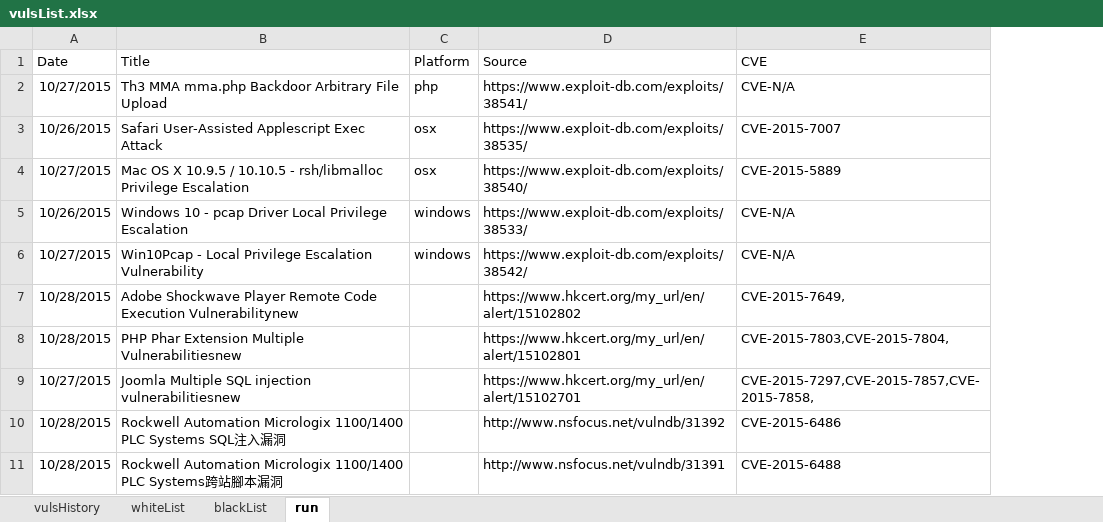
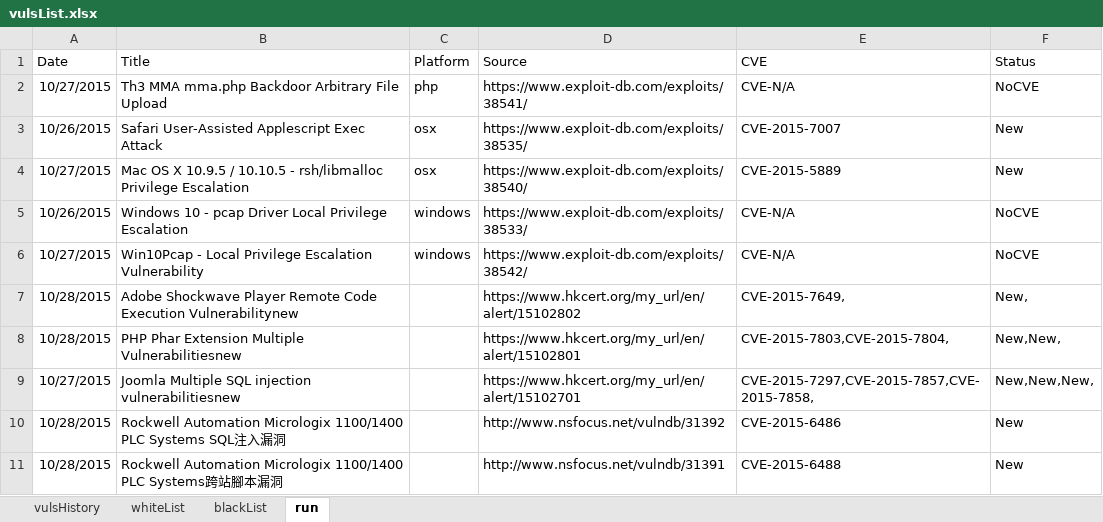
Before and after one commit to jason3e7/vulsList, an Excel workbook: vulsList.xlsx, sheet run, drawn as a sheet; only a part is shown; values as stored, in another font and other column widths than the file's, no borders; the diff names each change by its address in the sheet, - before the commit and + after, or states it on an @@ line.

Commit message:
Add status

```diff
--- a/vulsList.xlsx (sheet run)
+++ b/vulsList.xlsx (sheet run)
+column F (Status), rows 2-11: NoCVE | New | New | NoCVE | NoCVE | New, | New,New, | New,New,New, | New | New
```
Also changed, not shown: sheet blackList, 1 other file.
